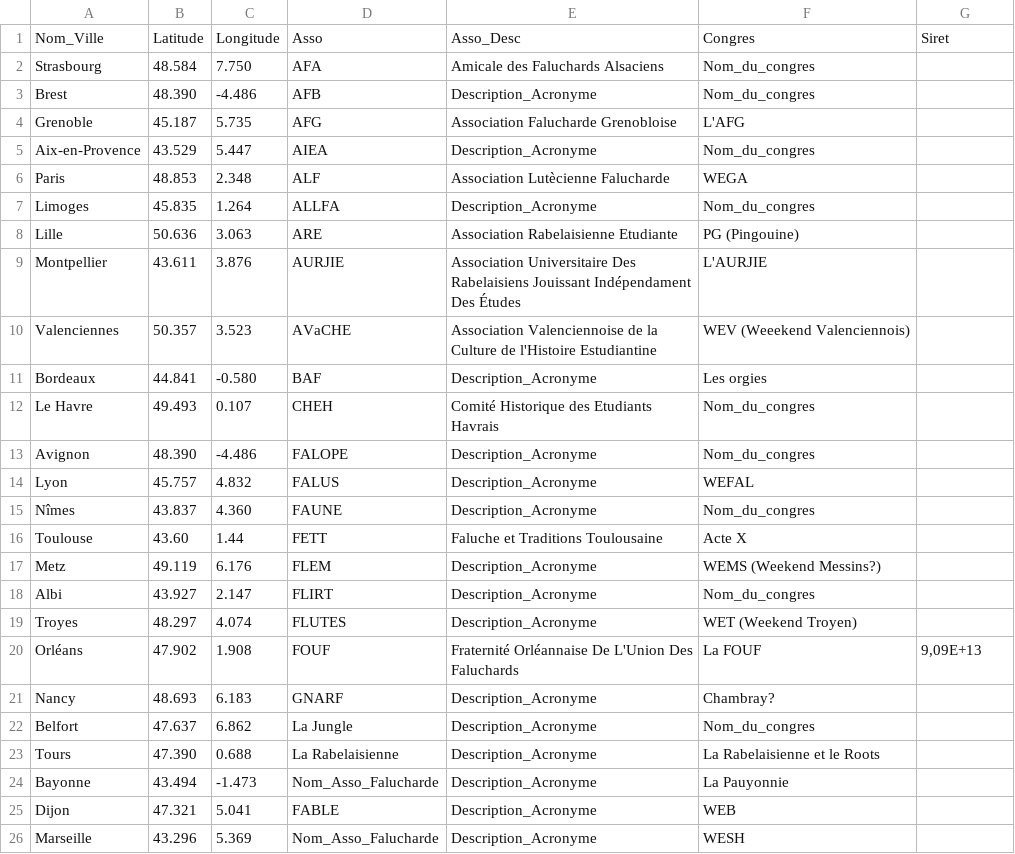
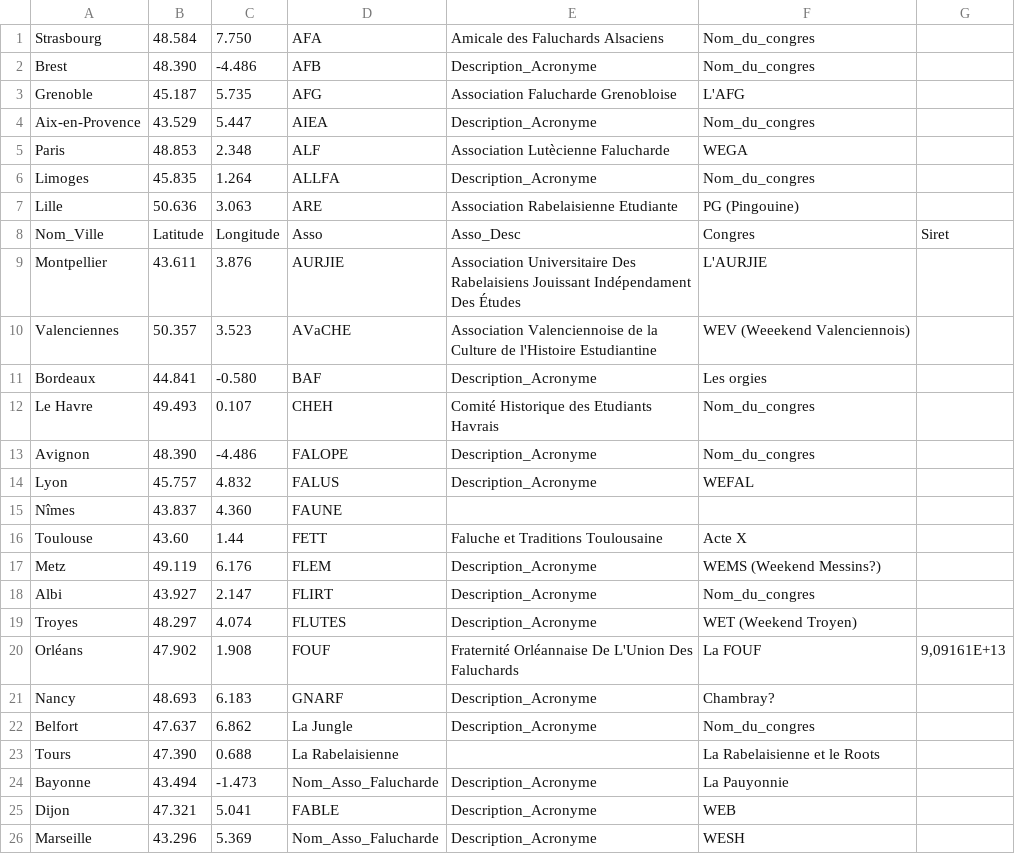
Before and after one commit to AtlosPrime/FALUCHE, a CSV file: data.csv, drawn as a sheet; only a part is shown.

Commit message:
Revert "Récent"
This reverts commit eff90bd330c10fb36a827edf9f37a78720e27862.

```diff
--- a/data.csv
+++ b/data.csv
@@ -1,2 +1 @@
-Nom_Ville;Latitude;Longitude;Asso;Asso_Desc;Congres;Siret
 Strasbourg;48.584;7.750;AFA;Amicale des Faluchards Alsaciens;Nom_du_congres;
@@ -8,2 +7,3 @@ Limoges;45.835;1.264;ALLFA;Description_Acronyme;Nom_du_congres;
 Lille;50.636;3.063;ARE;Association Rabelaisienne Etudiante;PG (Pingouine);
+Nom_Ville;Latitude;Longitude;Asso;Asso_Desc;Congres;Siret
 Montpellier;43.611;3.876;AURJIE;Association Universitaire Des Rabelaisiens Jouissant Indépendament Des Études;L'AURJIE;
@@ -14,3 +14,3 @@ Avignon;48.390;-4.486;FALOPE;Description_Acronyme;Nom_du_congres;
 Lyon;45.757;4.832;FALUS;Description_Acronyme;WEFAL;
-Nîmes;43.837;4.360;FAUNE;Description_Acronyme;Nom_du_congres;
+Nîmes;43.837;4.360;FAUNE;;;
 Toulouse;43.60;1.44;FETT;Faluche et Traditions Toulousaine;Acte X;
@@ -19,6 +19,6 @@ Albi;43.927;2.147;FLIRT;Description_Acronyme;Nom_du_congres;
 Troyes;48.297;4.074;FLUTES;Description_Acronyme;WET (Weekend Troyen);
-Orléans;47.902;1.908;FOUF;Fraternité Orléannaise De L'Union Des Faluchards;La FOUF;9,09E+13
+Orléans;47.902;1.908;FOUF;Fraternité Orléannaise De L'Union Des Faluchards;La FOUF;9,09161E+13
 Nancy;48.693;6.183;GNARF;Description_Acronyme;Chambray?;
 Belfort;47.637;6.862;La Jungle;Description_Acronyme;Nom_du_congres;
-Tours;47.390;0.688;La Rabelaisienne;Description_Acronyme;La Rabelaisienne et le Roots;
+Tours;47.390;0.688;La Rabelaisienne; ;La Rabelaisienne et le Roots;
 Bayonne;43.494;-1.473;Nom_Asso_Falucharde;Description_Acronyme;La Pauyonnie;
```
